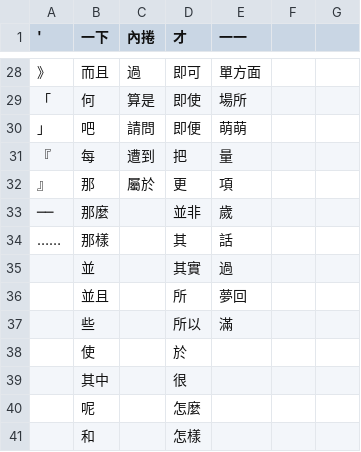
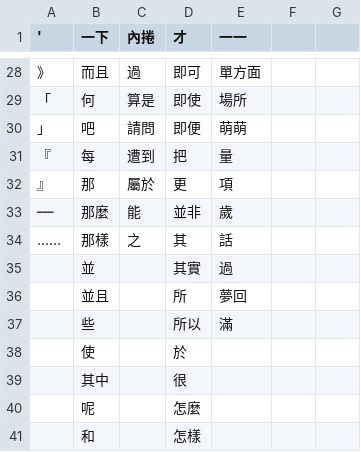
Before and after one commit to cwstedctw/word_cloud, a CSV file: information/110_01/remove.csv, drawn as a sheet; only a part is shown, gaps mark what is left out; the diff names each change by its address in the sheet, - before the commit and + after, or states it on an @@ line.

Commit message:
version 2 add filter data

```diff
--- a/information/110_01/remove.csv
+++ b/information/110_01/remove.csv
-C33 (內捲): (empty)
+C33 (內捲): 能
-C34 (內捲): (empty)
+C34 (內捲): 之
```
Also changed, not shown: 7 other files.
